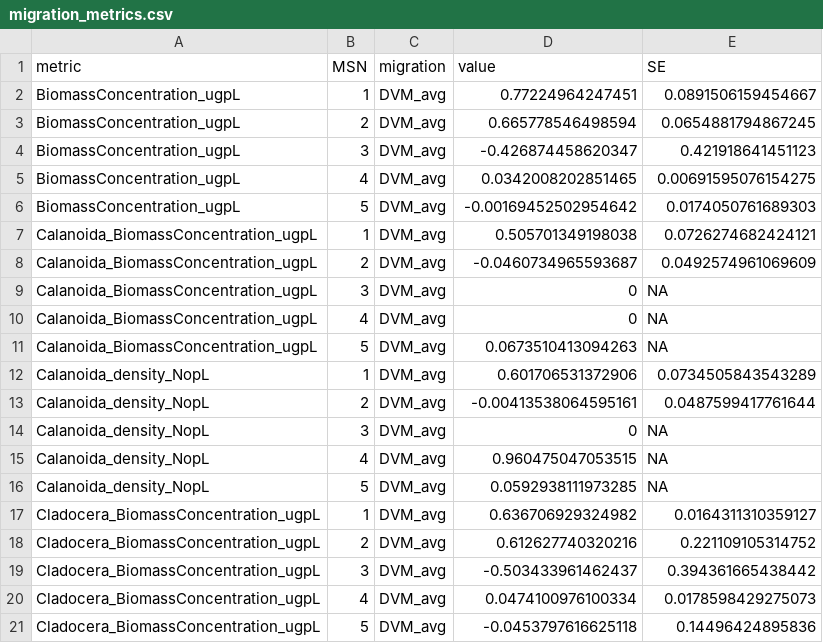
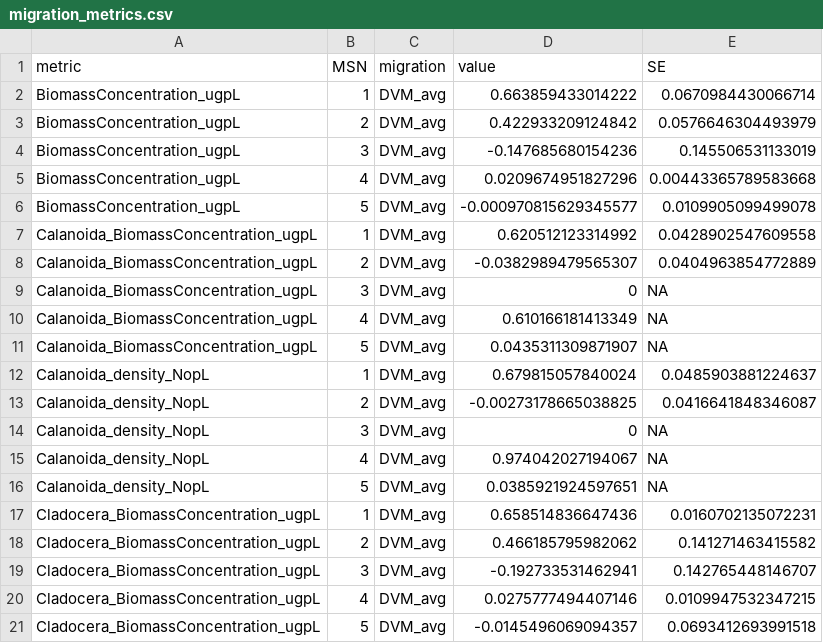
Before and after one commit to hlwander/zooplankton, a CSV file: Summer2021-DataAnalysis/SummaryStats/migration_metrics.csv, drawn as a sheet; only a part is shown; the diff covers the shown part only.

```diff
--- a/Summer2021-DataAnalysis/SummaryStats/migration_metrics.csv
+++ b/Summer2021-DataAnalysis/SummaryStats/migration_metrics.csv
@@ -1,21 +1,21 @@
 "metric","MSN","migration","value","SE"
-"BiomassConcentration_ugpL",1,"DVM_avg",0.77224964247451,0.0891506159454667
-"BiomassConcentration_ugpL",2,"DVM_avg",0.665778546498594,0.0654881794867245
-"BiomassConcentration_ugpL",3,"DVM_avg",-0.426874458620347,0.421918641451123
-"BiomassConcentration_ugpL",4,"DVM_avg",0.0342008202851465,0.00691595076154275
-"BiomassConcentration_ugpL",5,"DVM_avg",-0.00169452502954642,0.0174050761689303
-"Calanoida_BiomassConcentration_ugpL",1,"DVM_avg",0.505701349198038,0.0726274682424121
-"Calanoida_BiomassConcentration_ugpL",2,"DVM_avg",-0.0460734965593687,0.0492574961069609
+"BiomassConcentration_ugpL",1,"DVM_avg",0.663859433014222,0.0670984430066714
+"BiomassConcentration_ugpL",2,"DVM_avg",0.422933209124842,0.0576646304493979
+"BiomassConcentration_ugpL",3,"DVM_avg",-0.147685680154236,0.145506531133019
+"BiomassConcentration_ugpL",4,"DVM_avg",0.0209674951827296,0.00443365789583668
+"BiomassConcentration_ugpL",5,"DVM_avg",-0.000970815629345577,0.0109905099499078
+"Calanoida_BiomassConcentration_ugpL",1,"DVM_avg",0.620512123314992,0.0428902547609558
+"Calanoida_BiomassConcentration_ugpL",2,"DVM_avg",-0.0382989479565307,0.0404963854772889
 "Calanoida_BiomassConcentration_ugpL",3,"DVM_avg",0,NA
-"Calanoida_BiomassConcentration_ugpL",4,"DVM_avg",0,NA
-"Calanoida_BiomassConcentration_ugpL",5,"DVM_avg",0.0673510413094263,NA
-"Calanoida_density_NopL",1,"DVM_avg",0.601706531372906,0.0734505843543289
-"Calanoida_density_NopL",2,"DVM_avg",-0.00413538064595161,0.0487599417761644
+"Calanoida_BiomassConcentration_ugpL",4,"DVM_avg",0.610166181413349,NA
+"Calanoida_BiomassConcentration_ugpL",5,"DVM_avg",0.0435311309871907,NA
+"Calanoida_density_NopL",1,"DVM_avg",0.679815057840024,0.0485903881224637
+"Calanoida_density_NopL",2,"DVM_avg",-0.00273178665038825,0.0416641848346087
 "Calanoida_density_NopL",3,"DVM_avg",0,NA
-"Calanoida_density_NopL",4,"DVM_avg",0.960475047053515,NA
-"Calanoida_density_NopL",5,"DVM_avg",0.0592938111973285,NA
-"Cladocera_BiomassConcentration_ugpL",1,"DVM_avg",0.636706929324982,0.0164311310359127
-"Cladocera_BiomassConcentration_ugpL",2,"DVM_avg",0.612627740320216,0.221109105314752
-"Cladocera_BiomassConcentration_ugpL",3,"DVM_avg",-0.503433961462437,0.394361665438442
-"Cladocera_BiomassConcentration_ugpL",4,"DVM_avg",0.0474100976100334,0.0178598429275073
-"Cladocera_BiomassConcentration_ugpL",5,"DVM_avg",-0.0453797616625118,0.14496424895836
+"Calanoida_density_NopL",4,"DVM_avg",0.974042027194067,NA
+"Calanoida_density_NopL",5,"DVM_avg",0.0385921924597651,NA
+"Cladocera_BiomassConcentration_ugpL",1,"DVM_avg",0.658514836647436,0.0160702135072231
+"Cladocera_BiomassConcentration_ugpL",2,"DVM_avg",0.466185795982062,0.141271463415582
+"Cladocera_BiomassConcentration_ugpL",3,"DVM_avg",-0.192733531462941,0.142765448146707
+"Cladocera_BiomassConcentration_ugpL",4,"DVM_avg",0.0275777494407146,0.0109947532347215
+"Cladocera_BiomassConcentration_ugpL",5,"DVM_avg",-0.0145496069094357,0.0693412693991518
```
Also changed, not shown: 100 edited cells elsewhere in this file, Summer2019-DataAnalysis/RawData/FCR2019_ZooplanktonCounting_Density_DataEntry.csv, Summer2020-DataAnalysis/RawData/FCR2020_ZooplanktonCounting_Density_DataEntry.csv, 22 other files.
